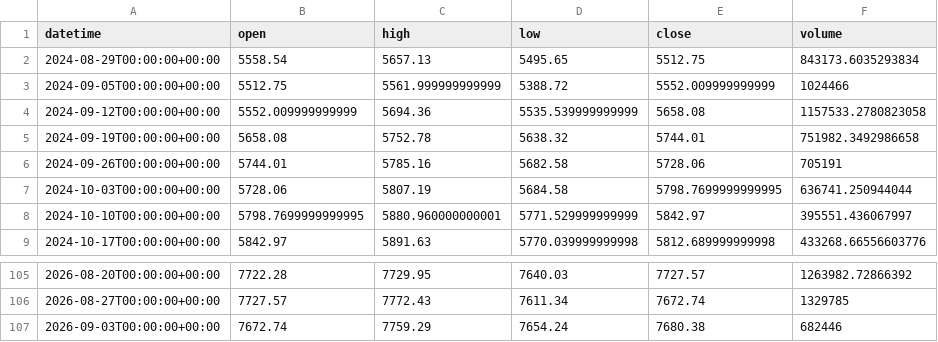
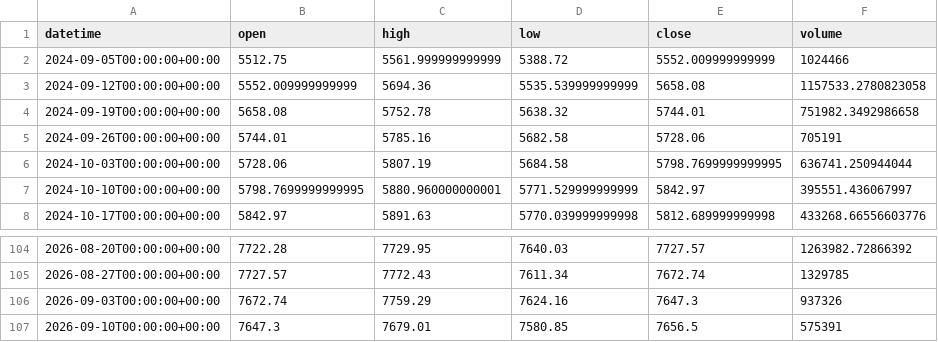
Before and after one commit to getdata-finance/spx500-1w-ohlcv-index-historical-data, a CSV file: SPX500_1w.csv, drawn as a sheet; only a part is shown, gaps mark what is left out.

```diff
--- a/SPX500_1w.csv
+++ b/SPX500_1w.csv
@@ -1,3 +1,2 @@
 datetime,open,high,low,close,volume
-2024-08-29T00:00:00+00:00,5558.54,5657.13,5495.65,5512.75,843173.6035293834
 2024-09-05T00:00:00+00:00,5512.75,5561.999999999999,5388.72,5552.009999999999,1024466
@@ -106,2 +105,3 @@ datetime,open,high,low,close,volume
 2026-08-27T00:00:00+00:00,7727.57,7772.43,7611.34,7672.74,1329785
-2026-09-03T00:00:00+00:00,7672.74,7759.29,7654.24,7680.38,682446
+2026-09-03T00:00:00+00:00,7672.74,7759.29,7624.16,7647.3,937326
+2026-09-10T00:00:00+00:00,7647.3,7679.01,7580.85,7656.5,575391
```
Also changed, not shown: 1 other file.
